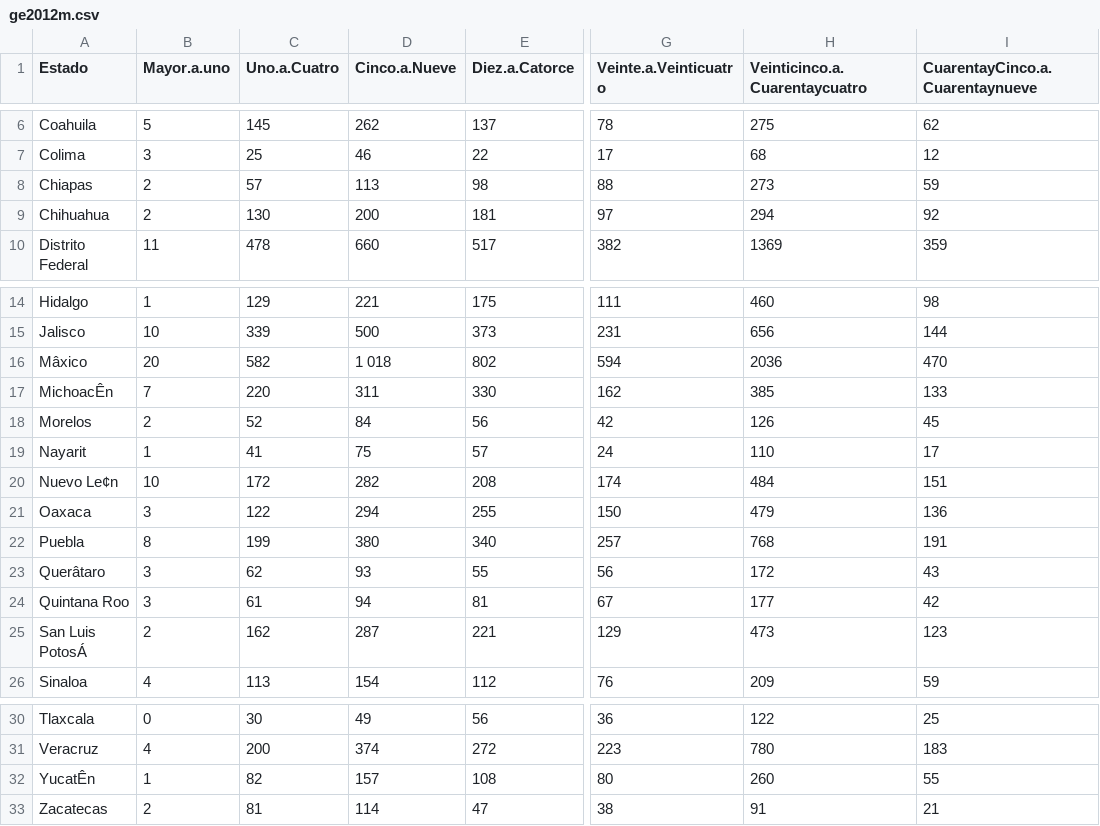
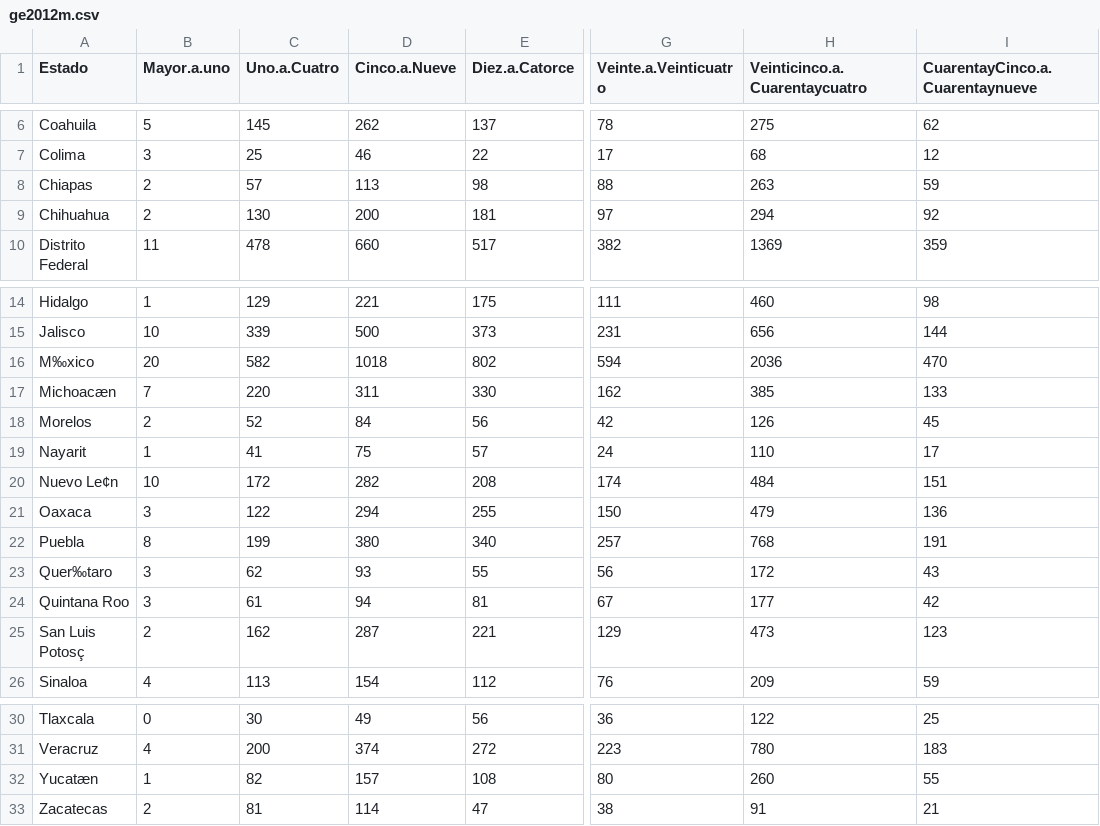
Before and after one commit to BernardoMB/MordedurasPerro, a CSV file: Data/CSV/GrupoDeEdad/Mujeres/ge2012m.csv, drawn as a sheet; only a part is shown, gaps mark what is left out; the diff names each change by its address in the sheet, - before the commit and + after, or states it on an @@ line.

```diff
--- a/Data/CSV/GrupoDeEdad/Mujeres/ge2012m.csv
+++ b/Data/CSV/GrupoDeEdad/Mujeres/ge2012m.csv
-H8 (Veinticinco.a.Cuarentaycuatro): 273
+H8 (Veinticinco.a.Cuarentaycuatro): 263
-A16 (Estado): Mâxico
+A16 (Estado): M‰xico
-D16 (Cinco.a.Nueve): 1 018
+D16 (Cinco.a.Nueve): 1018
-A17 (Estado): MichoacÊn
+A17 (Estado): Michoacæn
-A23 (Estado): Querâtaro
+A23 (Estado): Quer‰taro
-A25 (Estado): San Luis PotosÁ
+A25 (Estado): San Luis Potosç
-A32 (Estado): YucatÊn
+A32 (Estado): Yucatæn
```
Also changed, not shown: Data/CSV/FuenteDeNotificacion/General/fn2012g.csv, Data/CSV/FuenteDeNotificacion/Hombres/fn2012h.csv, 2 other files.
